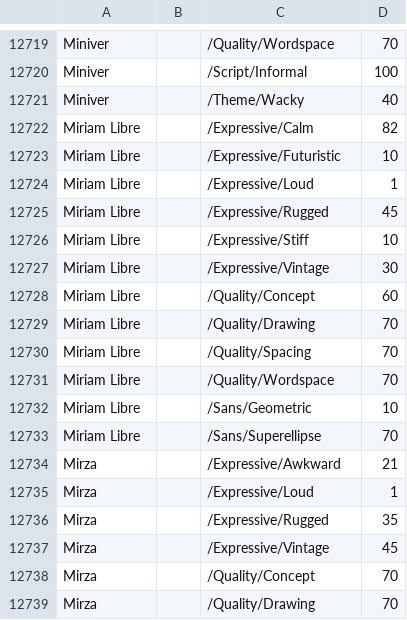
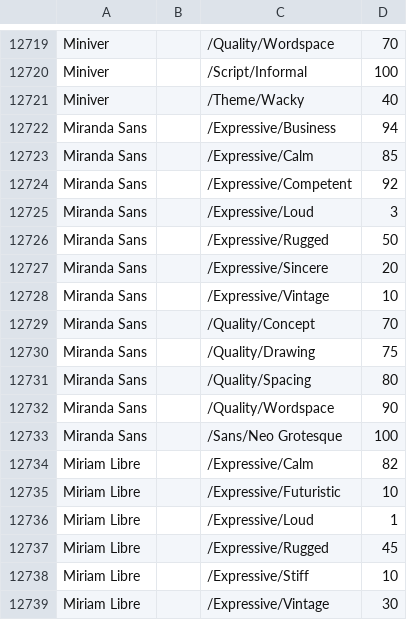
Before and after one commit to google/fonts, a CSV file: tags/all/families.csv, drawn as a sheet; only a part is shown, gaps mark what is left out; the shorter side is filled out with more unchanged rows.

Commit message:
Add Miranda Sans

```diff
--- a/tags/all/families.csv
+++ b/tags/all/families.csv
@@ -12721,2 +12721,14 @@ Miniver,,/Script/Informal,100
 Miniver,,/Theme/Wacky,40
+Miranda Sans,,/Expressive/Business,94
+Miranda Sans,,/Expressive/Calm,85
+Miranda Sans,,/Expressive/Competent,92
+Miranda Sans,,/Expressive/Loud,3
+Miranda Sans,,/Expressive/Rugged,50
+Miranda Sans,,/Expressive/Sincere,20
+Miranda Sans,,/Expressive/Vintage,10
+Miranda Sans,,/Quality/Concept,70
+Miranda Sans,,/Quality/Drawing,75
+Miranda Sans,,/Quality/Spacing,80
+Miranda Sans,,/Quality/Wordspace,90
+Miranda Sans,,/Sans/Neo Grotesque,100
 Miriam Libre,,/Expressive/Calm,82
```
